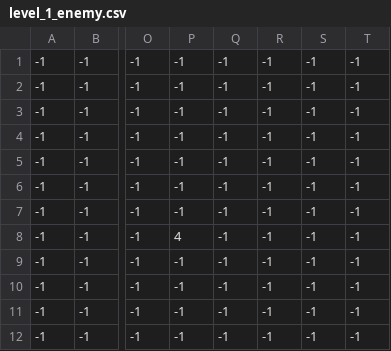
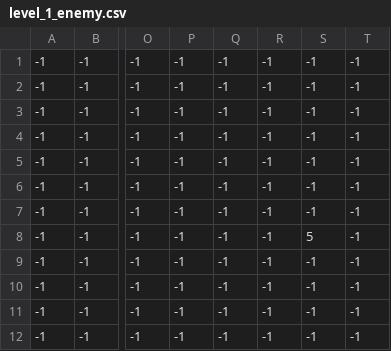
Before and after one commit to B4char/game, a CSV file: levels/1/level_1_enemy.csv, drawn as a sheet; only a part is shown, gaps mark what is left out; the diff names each change by its address in the sheet, - before the commit and + after, or states it on an @@ line.

Commit message:
updated enemy movement and collision + animations

```diff
--- a/levels/1/level_1_enemy.csv
+++ b/levels/1/level_1_enemy.csv
-P8: 4
+P8: -1
-S8: -1
+S8: 5
```
Also changed, not shown: 4 other files.
